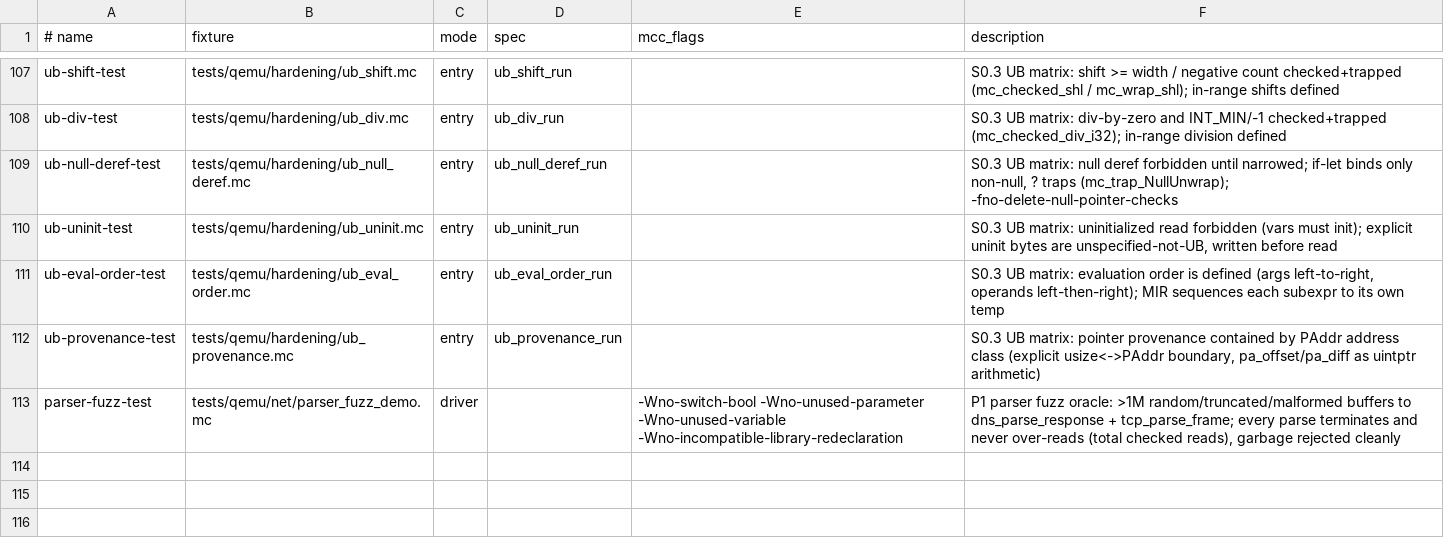
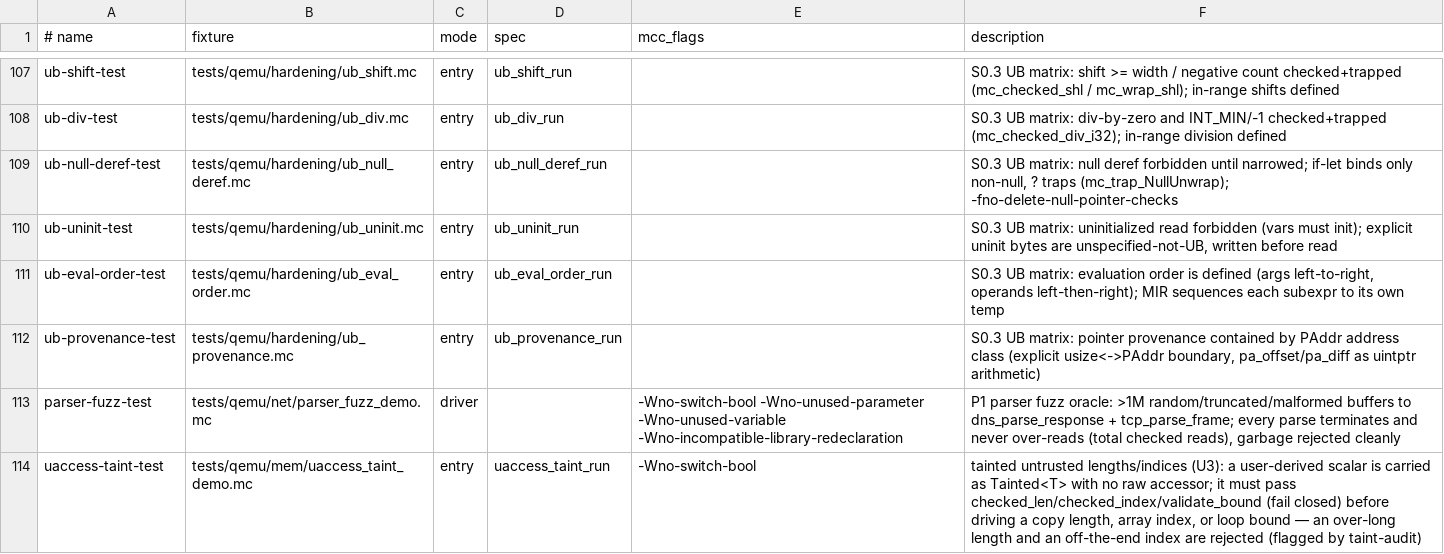
Before and after one commit to Haofei/modern-c, a TSV file: tools/lib/host-tests.tsv, drawn as a sheet; only a part is shown, gaps mark what is left out.

```diff
--- a/tools/lib/host-tests.tsv
+++ b/tools/lib/host-tests.tsv
@@ -113 +113,2 @@ ub-provenance-test	tests/qemu/hardening/ub_provenance.mc	entry	ub_provenance_run
 parser-fuzz-test	tests/qemu/net/parser_fuzz_demo.mc	driver		-Wno-switch-bool -Wno-unused-parameter -Wno-unused-variable -Wno-incompatible-library-redeclaration	P1 parser fuzz oracle: >1M random/truncated/malformed buffers to dns_parse_response + tcp_parse_frame; every parse terminates and never over-reads (total checked reads), garbage rejected cleanly
+uaccess-taint-test	tests/qemu/mem/uaccess_taint_demo.mc	entry	uaccess_taint_run	-Wno-switch-bool	tainted untrusted lengths/indices (U3): a user-derived scalar is carried as Tainted<T> with no raw accessor; it must pass checked_len/checked_index/validate_bound (fail closed) before driving a copy length, array index, or loop bound — an over-long length and an off-the-end index are rejected (flagged by taint-audit)
```
Also changed, not shown: 4 other files.
